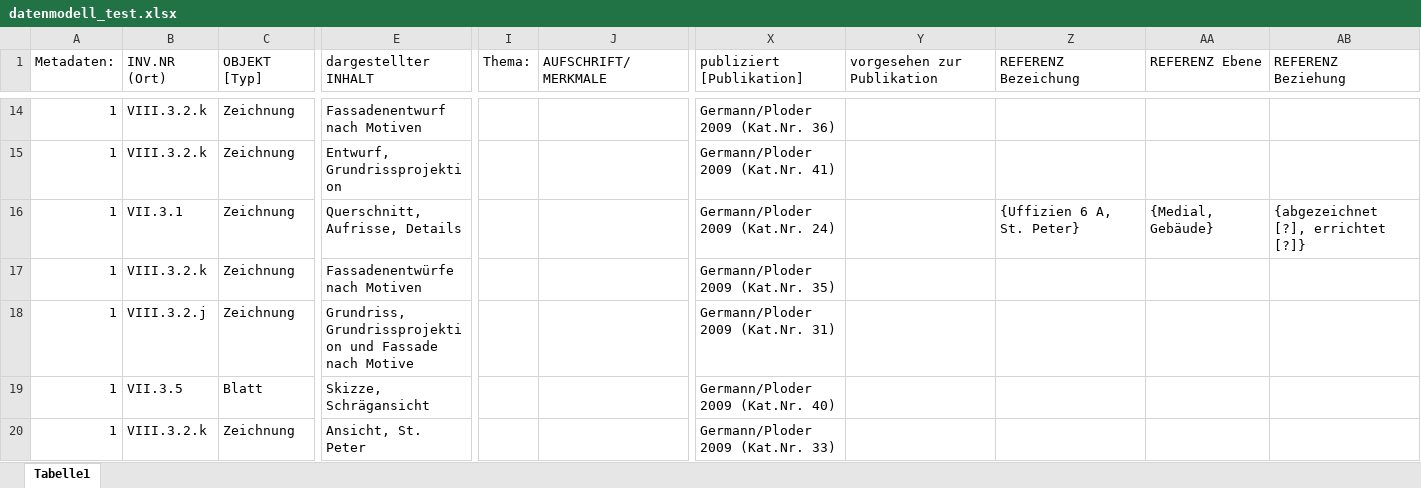
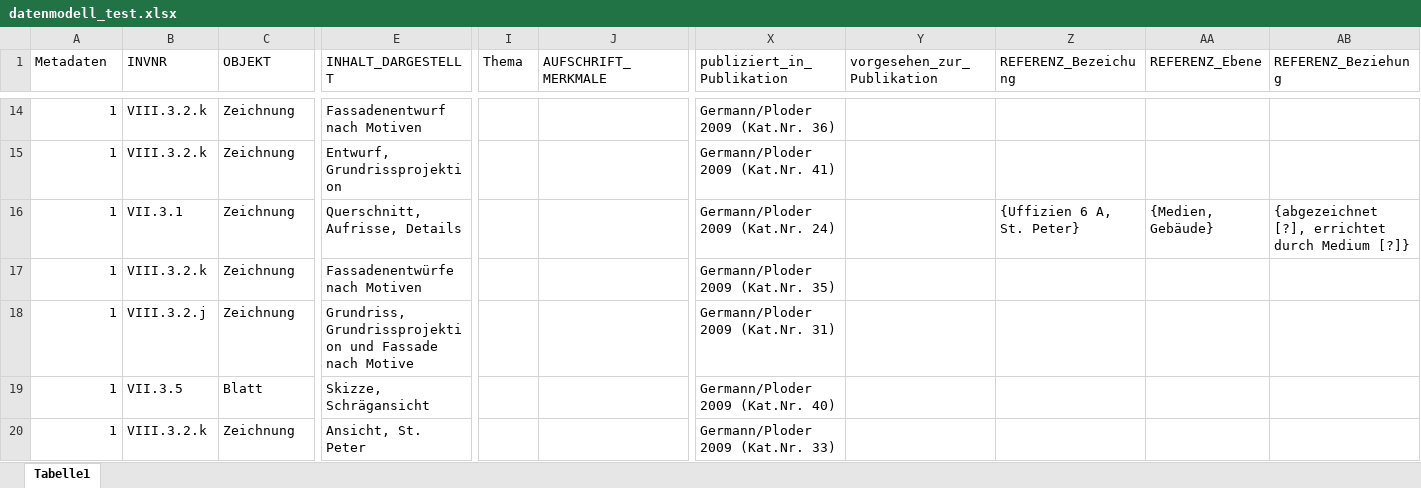
Before and after one commit to acady/geymueller, an Excel workbook: data/christoph/datenmodell_test.xlsx, sheet Tabelle1, drawn as a sheet; only a part is shown, gaps mark what is left out; values as stored, in another font and other column widths than the file's, no cell formats; the diff covers the shown part only; the diff names each change by its address in the sheet, - before the commit and + after, or states it on an @@ line.

Commit message:
Spaltenbezeichnungen richtig gestellt

```diff
--- a/data/christoph/datenmodell_test.xlsx (sheet Tabelle1)
+++ b/data/christoph/datenmodell_test.xlsx (sheet Tabelle1)
-A1: Metadaten:
+A1: Metadaten
-B1: INV.NR (Ort)
+B1: INVNR
-C1: OBJEKT [Typ]
+C1: OBJEKT
-E1: dargestellter INHALT
+E1: INHALT_DARGESTELLT
-I1: Thema:
+I1: Thema
-J1: AUFSCHRIFT/MERKMALE
+J1: AUFSCHRIFT_MERKMALE
-X1: publiziert [Publikation]
+X1: publiziert_in_Publikation
-Y1: vorgesehen zur Publikation
+Y1: vorgesehen_zur_Publikation
-Z1: REFERENZ Bezeichung
+Z1: REFERENZ_Bezeichung
-AA1: REFERENZ Ebene
+AA1: REFERENZ_Ebene
-AB1: REFERENZ Beziehung
+AB1: REFERENZ_Beziehung
-AA16 (REFERENZ_Ebene): {Medial, Gebäude}
+AA16 (REFERENZ_Ebene): {Medien, Gebäude}
-AB16 (REFERENZ_Beziehung): {abgezeichnet [?], errichtet [?]}
+AB16 (REFERENZ_Beziehung): {abgezeichnet [?], errichtet durch Medium [?]}
```
Also changed, not shown: 10 edited cells elsewhere in this sheet, cell formats.
